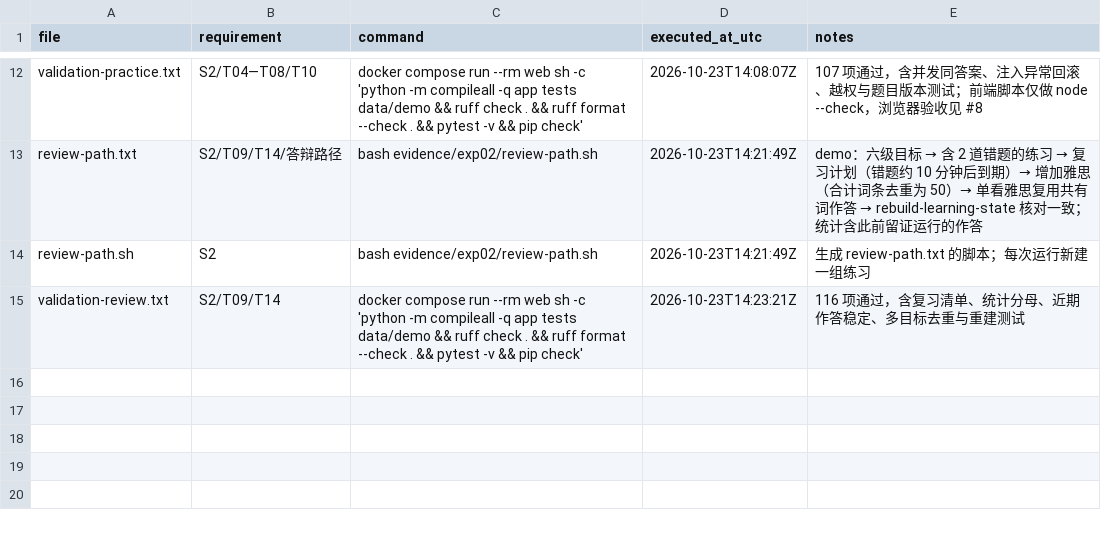
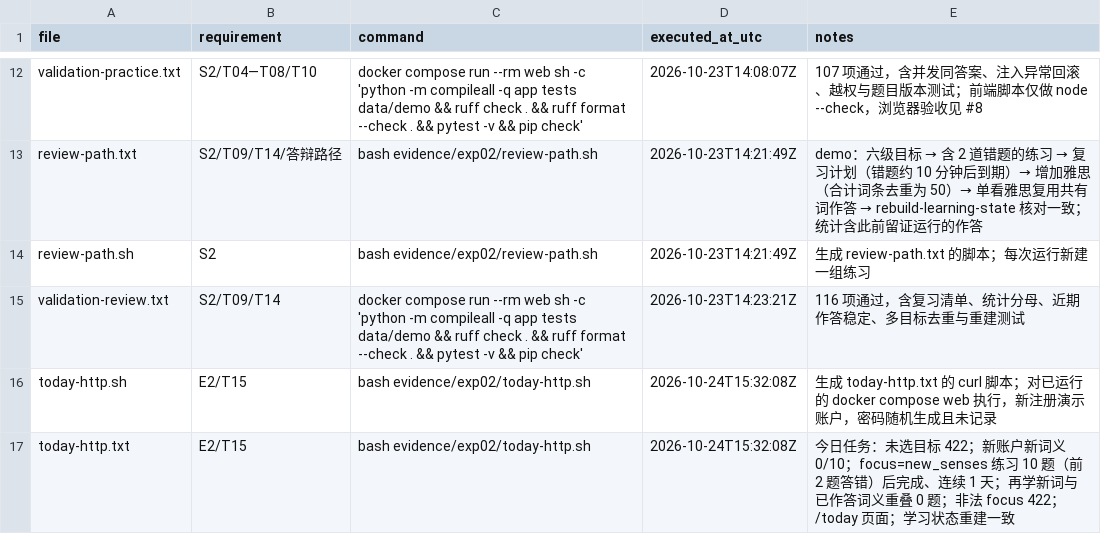
Before and after one commit to Subaru486desuwa/vocab-review, a CSV file: evidence/exp02/index.csv, drawn as a sheet; only a part is shown, gaps mark what is left out.

```diff
--- a/evidence/exp02/index.csv
+++ b/evidence/exp02/index.csv
@@ -15 +15,3 @@ review-path.sh,S2,bash evidence/exp02/review-path.sh,2026-10-23T14:21:49Z,生成
 validation-review.txt,S2/T09/T14,"docker compose run --rm web sh -c 'python -m compileall -q app tests data/demo && ruff check . && ruff format --check . && pytest -v && pip check'",2026-10-23T14:23:21Z,116 项通过，含复习清单、统计分母、近期作答稳定、多目标去重与重建测试
+today-http.sh,E2/T15,bash evidence/exp02/today-http.sh,2026-10-24T15:32:08Z,生成 today-http.txt 的 curl 脚本；对已运行的 docker compose web 执行，新注册演示账户，密码随机生成且未记录
+today-http.txt,E2/T15,bash evidence/exp02/today-http.sh,2026-10-24T15:32:08Z,今日任务：未选目标 422；新账户新词义 0/10；focus=new_senses 练习 10 题（前 2 题答错）后完成、连续 1 天；再学新词与已作答词义重叠 0 题；非法 focus 422；/today 页面；学习状态重建一致
```
Also changed, not shown: evidence/handoff/index.csv, 38 other files.
